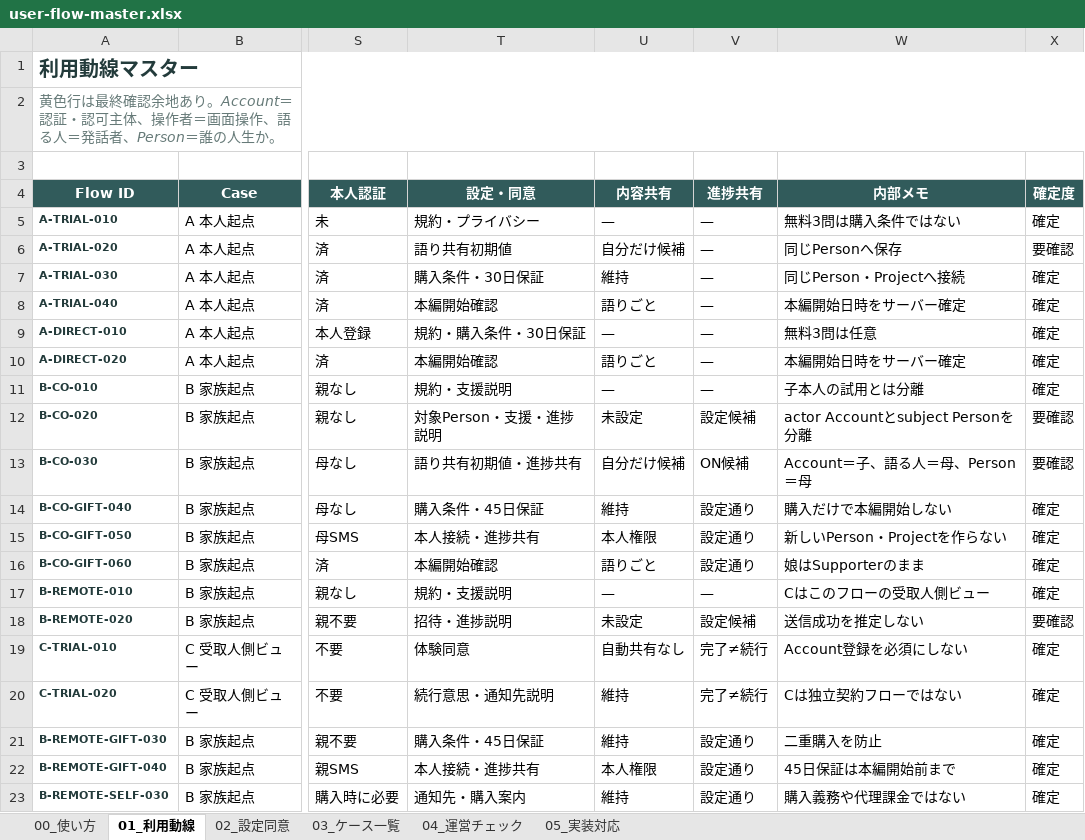
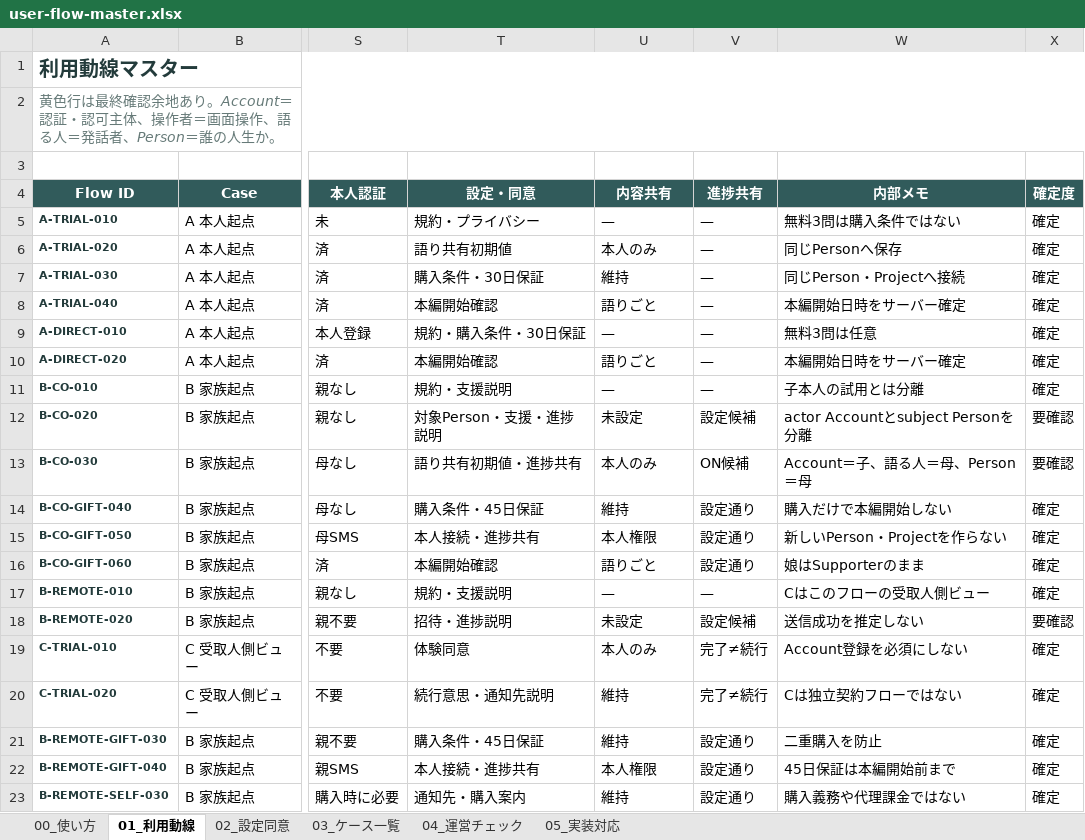
Before and after one commit to tateito-yokoito/tateyoko-book, an Excel workbook: docs/product/user-flow/user-flow-master.xlsx, sheet 01_利用動線, drawn as a sheet; only a part is shown, gaps mark what is left out; values as stored, in another font and other column widths than the file's, no borders; conditional formats not drawn; the diff names each change by its address in the sheet, - before the commit and + after, or states it on an @@ line.

```diff
--- a/docs/product/user-flow/user-flow-master.xlsx (sheet 01_利用動線)
+++ b/docs/product/user-flow/user-flow-master.xlsx (sheet 01_利用動線)
-U6 (内容共有): 自分だけ候補
+U6 (内容共有): 本人のみ
-X6 (確定度): 要確認
+X6 (確定度): 確定
-U13 (内容共有): 自分だけ候補
+U13 (内容共有): 本人のみ
-U19 (内容共有): 自動共有なし
+U19 (内容共有): 本人のみ
```
Also changed, not shown: sheet 04_運営チェック, sheet 02_設定同意, sheet 05_実装対応.
